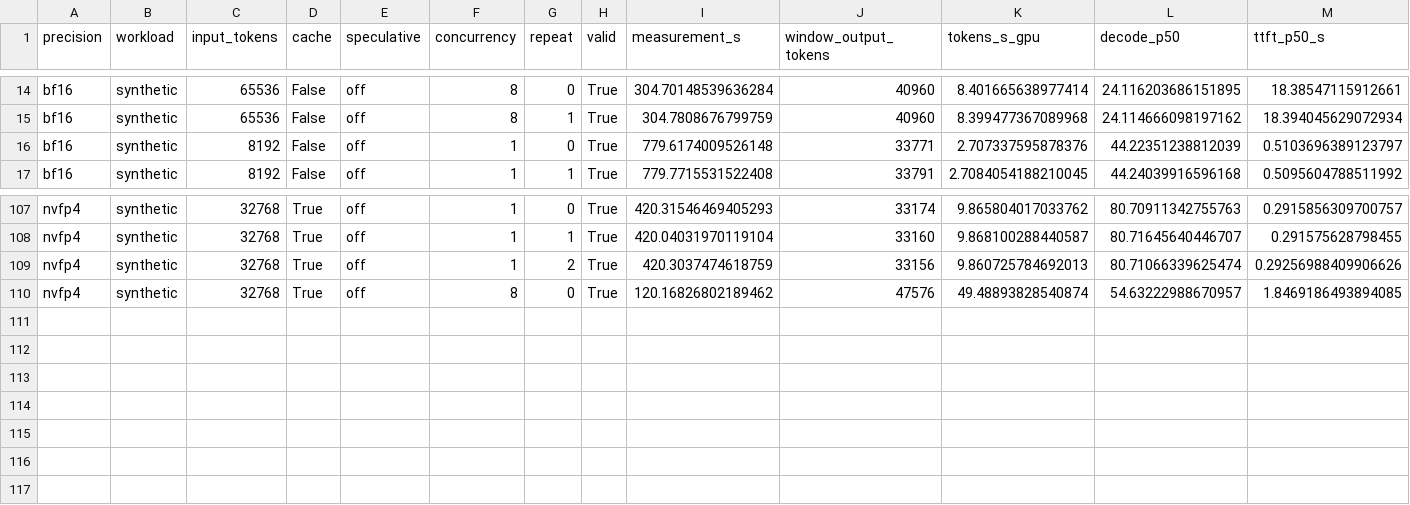
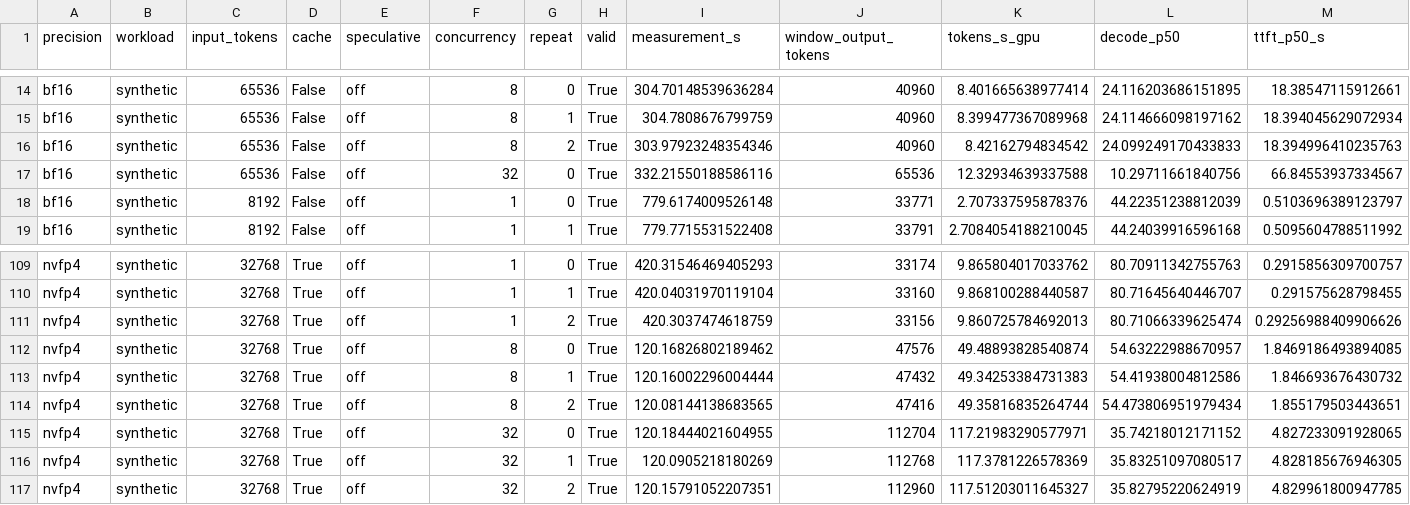
Before and after one commit to zhiyuanhubj/agent-benchmark-evals-20261019, a CSV file: evidence/muse_controlled_perf_20261028/all_rounds.csv, drawn as a sheet; only a part is shown, gaps mark what is left out; rows hold the shown columns only; the diff names each change by its address in the sheet, - before the commit and + after, or states it on an @@ line.

```diff
--- a/evidence/muse_controlled_perf_20261028/all_rounds.csv
+++ b/evidence/muse_controlled_perf_20261028/all_rounds.csv
+row 16: bf16 | synthetic | 65536 | False | off | 8 | 2 | True | 303.97923248354346 | 40960 | 8.42162794834542 | 24.099249170433833 | 18.394996410235763
+row 17: bf16 | synthetic | 65536 | False | off | 32 | 0 | True | 332.21550188586116 | 65536 | 12.32934639337588 | 10.29711661840756 | 66.84553937334567
+row 113: nvfp4 | synthetic | 32768 | True | off | 8 | 1 | True | 120.16002296004444 | 47432 | 49.34253384731383 | 54.41938004812586 | 1.846693676430732
+row 114: nvfp4 | synthetic | 32768 | True | off | 8 | 2 | True | 120.08144138683565 | 47416 | 49.35816835264744 | 54.473806951979434 | 1.855179503443651
+row 115: nvfp4 | synthetic | 32768 | True | off | 32 | 0 | True | 120.18444021604955 | 112704 | 117.21983290577971 | 35.74218012171152 | 4.827233091928065
+row 116: nvfp4 | synthetic | 32768 | True | off | 32 | 1 | True | 120.0905218180269 | 112768 | 117.3781226578369 | 35.83251097080517 | 4.828185676946305
+row 117: nvfp4 | synthetic | 32768 | True | off | 32 | 2 | True | 120.15791052207351 | 112960 | 117.51203011645327 | 35.82795220624919 | 4.829961800947785
```
Also changed, not shown: evidence/muse_controlled_perf_20261028/acceptance_matrix.csv, evidence/muse_controlled_perf_20261028/detailed_points.csv, 9 other files.
